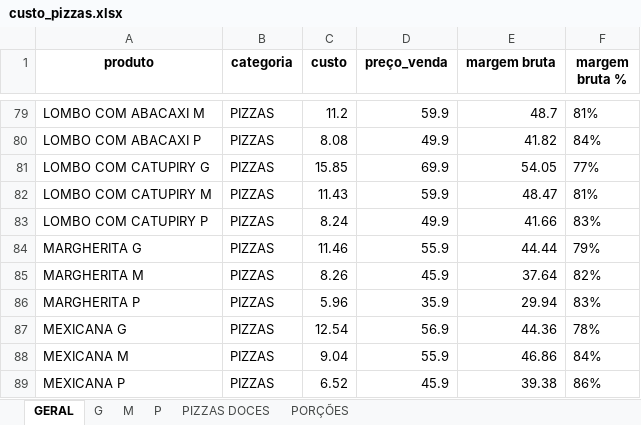
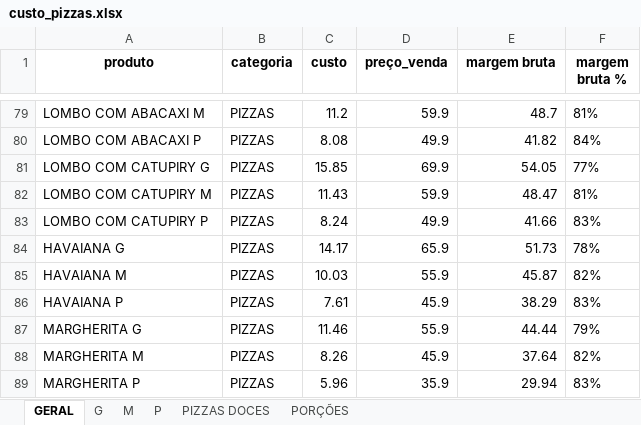
Before and after one commit to jvasouza/dashboard_adoropizza, an Excel workbook: data/custo_pizzas.xlsx, sheet GERAL, drawn as a sheet; only a part is shown, gaps mark what is left out; the shorter side is filled out with more unchanged rows; values as stored, in another font and other column widths than the file's, no borders; the diff names each change by its address in the sheet, - before the commit and + after, or states it on an @@ line.

Commit message:
Atualização automática ADORO PIZZA - 2025-12-09 17:48

```diff
--- a/data/custo_pizzas.xlsx (sheet GERAL)
+++ b/data/custo_pizzas.xlsx (sheet GERAL)
+row 84: HAVAIANA G | PIZZAS | 14.17 | 65.9 | 51.73 | 78%
+row 85: HAVAIANA M | PIZZAS | 10.03 | 55.9 | 45.87 | 82%
+row 86: HAVAIANA P | PIZZAS | 7.61 | 45.9 | 38.29 | 83%
```
Also changed, not shown: sheet M, sheet P, sheet G.
